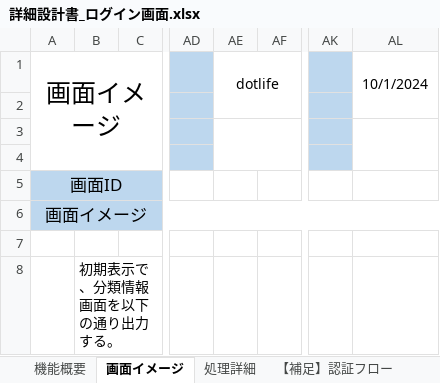
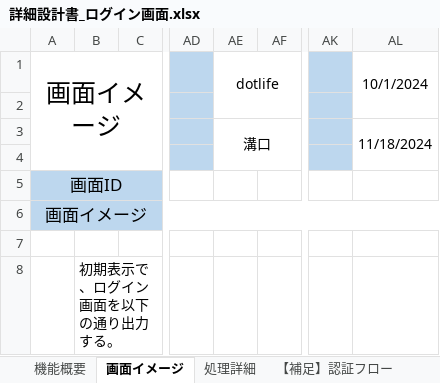
Before and after one commit to yamato-mizoguchi/digital-ojt-development-cause-DroneInventorySystem, an Excel workbook: docs/詳細設計書/詳細設計書_ログイン画面.xlsx, sheet 画面イメージ, drawn as a sheet; only a part is shown, gaps mark what is left out; values as stored, in another font and other column widths than the file's, no borders; charts and pictures not drawn; the diff names each change by its address in the sheet, - before the commit and + after, or states it on an @@ line.

```diff
--- a/docs/詳細設計書/詳細設計書_ログイン画面.xlsx (sheet 画面イメージ)
+++ b/docs/詳細設計書/詳細設計書_ログイン画面.xlsx (sheet 画面イメージ)
-AE3: (empty)
+AE3: 溝口
-AL3: (empty)
+AL3: 11/18/2024
-B8: 初期表示で、分類情報画面を以下の通り出力する。
+B8: 初期表示で、ログイン画面を以下の通り出力する。
```
Also changed, not shown: sheet 処理詳細, charts or pictures.
